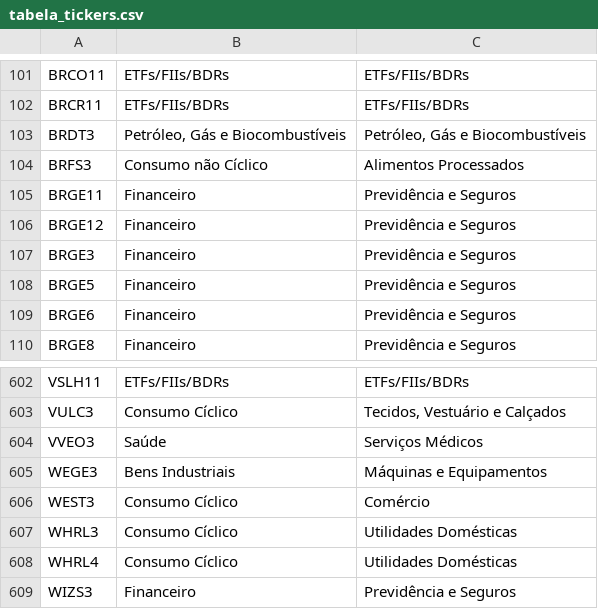
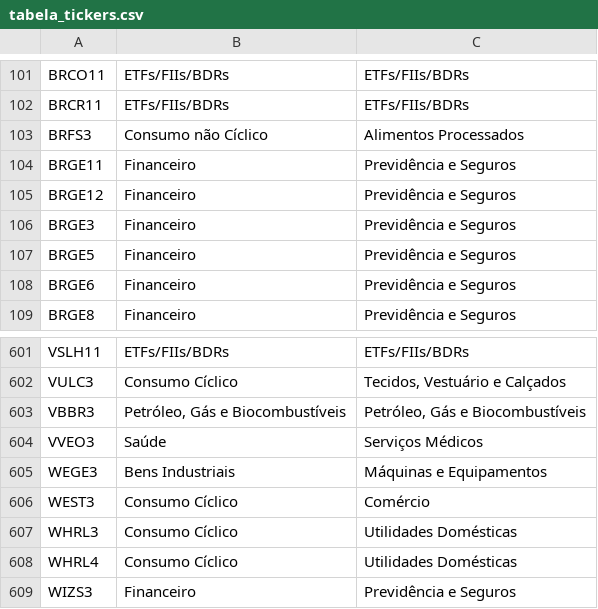
Before and after one commit to neldivad/analise-quant, a CSV file: tabela_tickers.csv, drawn as a sheet; only a part is shown, gaps mark what is left out.

Commit message:
Atualização Tickers

```diff
--- a/tabela_tickers.csv
+++ b/tabela_tickers.csv
@@ -102,3 +102,2 @@ BRCO11,ETFs/FIIs/BDRs,ETFs/FIIs/BDRs
 BRCR11,ETFs/FIIs/BDRs,ETFs/FIIs/BDRs
-BRDT3,"Petróleo, Gás e Biocombustíveis","Petróleo, Gás e Biocombustíveis"
 BRFS3,Consumo não Cíclico,Alimentos Processados
@@ -603,2 +602,3 @@ VSLH11,ETFs/FIIs/BDRs,ETFs/FIIs/BDRs
 VULC3,Consumo Cíclico,"Tecidos, Vestuário e Calçados"
+VBBR3,"Petróleo, Gás e Biocombustíveis","Petróleo, Gás e Biocombustíveis"
 VVEO3,Saúde,Serviços Médicos
```
